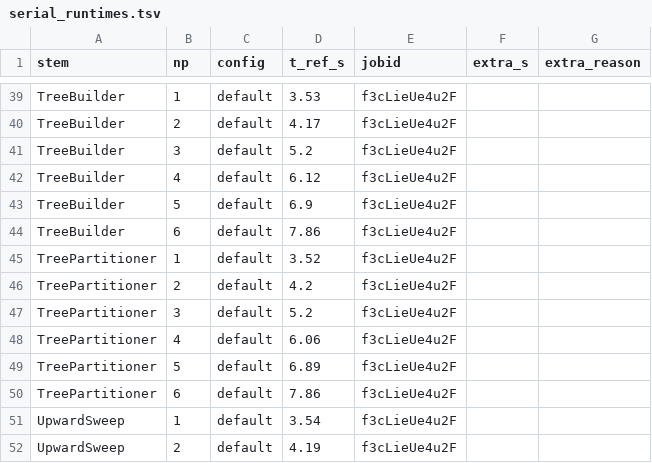
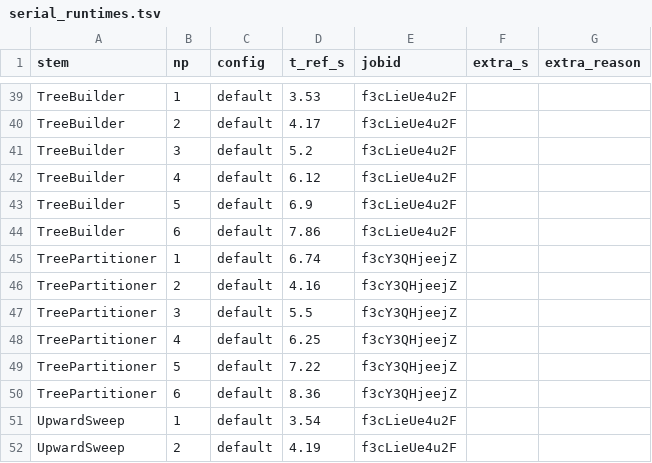
Before and after one commit to JStewart28/Canopy, a TSV file: scripts/tuolumne/serial_runtimes.tsv, drawn as a sheet; only a part is shown, gaps mark what is left out.

```diff
--- a/scripts/tuolumne/serial_runtimes.tsv
+++ b/scripts/tuolumne/serial_runtimes.tsv
@@ -44,8 +44,8 @@ TreeBuilder	5	default	6.9	f3cLieUe4u2F
 TreeBuilder	6	default	7.86	f3cLieUe4u2F
-TreePartitioner	1	default	3.52	f3cLieUe4u2F
-TreePartitioner	2	default	4.2	f3cLieUe4u2F
-TreePartitioner	3	default	5.2	f3cLieUe4u2F
-TreePartitioner	4	default	6.06	f3cLieUe4u2F
-TreePartitioner	5	default	6.89	f3cLieUe4u2F
-TreePartitioner	6	default	7.86	f3cLieUe4u2F
+TreePartitioner	1	default	6.74	f3cY3QHjeejZ
+TreePartitioner	2	default	4.16	f3cY3QHjeejZ
+TreePartitioner	3	default	5.5	f3cY3QHjeejZ
+TreePartitioner	4	default	6.25	f3cY3QHjeejZ
+TreePartitioner	5	default	7.22	f3cY3QHjeejZ
+TreePartitioner	6	default	8.36	f3cY3QHjeejZ
 UpwardSweep	1	default	3.54	f3cLieUe4u2F
```
Also changed, not shown: 2 other files.
